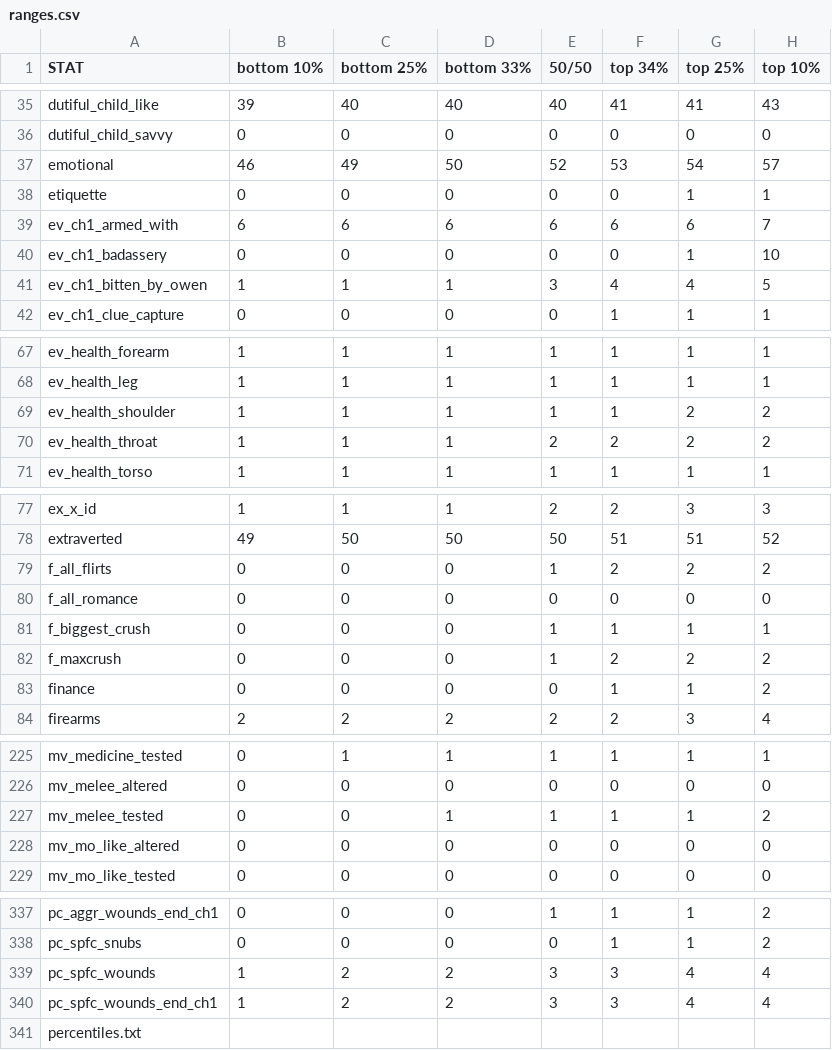
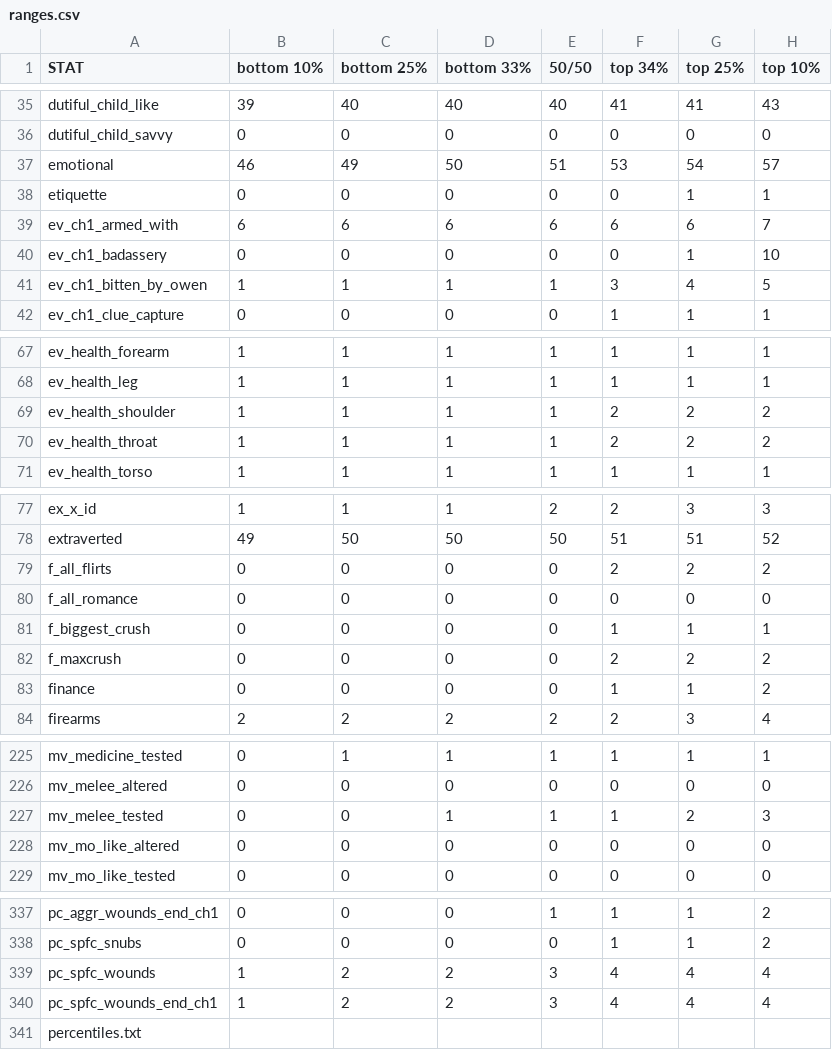
Before and after one commit to benjaminrosenbaum/benjaminrosenbaum.github.io, a CSV file: stats/deeper-state/ranges.csv, drawn as a sheet; only a part is shown, gaps mark what is left out; the diff covers the shown part only.

```diff
--- a/stats/deeper-state/ranges.csv
+++ b/stats/deeper-state/ranges.csv
@@ -36,3 +36,3 @@ dutiful_child_like,39,40,40,40,41,41,43
 dutiful_child_savvy,0,0,0,0,0,0,0
-emotional,46,49,50,52,53,54,57
+emotional,46,49,50,51,53,54,57
 etiquette,0,0,0,0,0,1,1
@@ -40,3 +40,3 @@ ev_ch1_armed_with,6,6,6,6,6,6,7
 ev_ch1_badassery,0,0,0,0,0,1,10
-ev_ch1_bitten_by_owen,1,1,1,3,4,4,5
+ev_ch1_bitten_by_owen,1,1,1,1,3,4,5
 ev_ch1_clue_capture,0,0,0,0,1,1,1
@@ -68,4 +68,4 @@ ev_health_forearm,1,1,1,1,1,1,1
 ev_health_leg,1,1,1,1,1,1,1
-ev_health_shoulder,1,1,1,1,1,2,2
-ev_health_throat,1,1,1,2,2,2,2
+ev_health_shoulder,1,1,1,1,2,2,2
+ev_health_throat,1,1,1,1,2,2,2
 ev_health_torso,1,1,1,1,1,1,1
@@ -78,6 +78,6 @@ ex_x_id,1,1,1,2,2,3,3
 extraverted,49,50,50,50,51,51,52
-f_all_flirts,0,0,0,1,2,2,2
+f_all_flirts,0,0,0,0,2,2,2
 f_all_romance,0,0,0,0,0,0,0
-f_biggest_crush,0,0,0,1,1,1,1
-f_maxcrush,0,0,0,1,2,2,2
+f_biggest_crush,0,0,0,0,1,1,1
+f_maxcrush,0,0,0,0,2,2,2
 finance,0,0,0,0,1,1,2
@@ -226,3 +226,3 @@ mv_medicine_tested,0,1,1,1,1,1,1
 mv_melee_altered,0,0,0,0,0,0,0
-mv_melee_tested,0,0,1,1,1,1,2
+mv_melee_tested,0,0,1,1,1,2,3
 mv_mo_like_altered,0,0,0,0,0,0,0
@@ -338,4 +338,4 @@ pc_aggr_wounds_end_ch1,0,0,0,1,1,1,2
 pc_spfc_snubs,0,0,0,0,1,1,2
-pc_spfc_wounds,1,2,2,3,3,4,4
-pc_spfc_wounds_end_ch1,1,2,2,3,3,4,4
+pc_spfc_wounds,1,2,2,3,4,4,4
+pc_spfc_wounds_end_ch1,1,2,2,3,4,4,4
 percentiles.txt
```
Also changed, not shown: 23 edited cells elsewhere in this file, stats/deeper-state/ranges-combos.csv, 8 other files.
